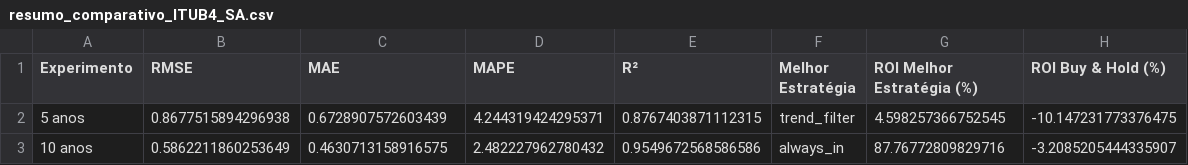
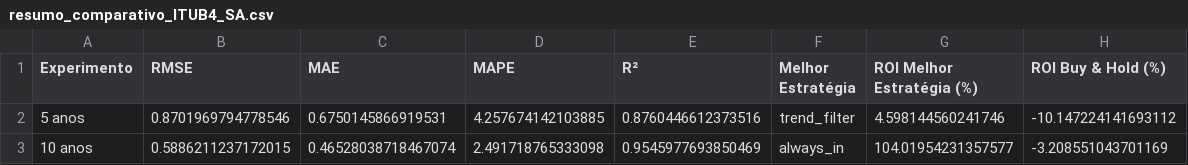
Before and after one commit to CaioSantdev/FinanceNeuralNetwork, a CSV file: resultados/comparativo_Itaú/resumo_comparativo_ITUB4_SA.csv, drawn as a sheet.

```diff
--- a/resultados/comparativo_Itaú/resumo_comparativo_ITUB4_SA.csv
+++ b/resultados/comparativo_Itaú/resumo_comparativo_ITUB4_SA.csv
@@ -1,3 +1,3 @@
 Experimento,RMSE,MAE,MAPE,R²,Melhor Estratégia,ROI Melhor Estratégia (%),ROI Buy & Hold (%)
-5 anos,0.8677515894296938,0.6728907572603439,4.244319424295371,0.8767403871112315,trend_filter,4.598257366752545,-10.147231773376475
-10 anos,0.5862211860253649,0.4630713158916575,2.482227962780432,0.9549672568586586,always_in,87.76772809829716,-3.2085205444335907
+5 anos,0.8701969794778546,0.6750145866919531,4.257674142103885,0.8760446612373516,trend_filter,4.598144560241746,-10.147224141693112
+10 anos,0.5886211237172015,0.46528038718467074,2.491718765333098,0.9545977693850469,always_in,104.01954231357577,-3.208551043701169
```
Also changed, not shown: 12 other files.
